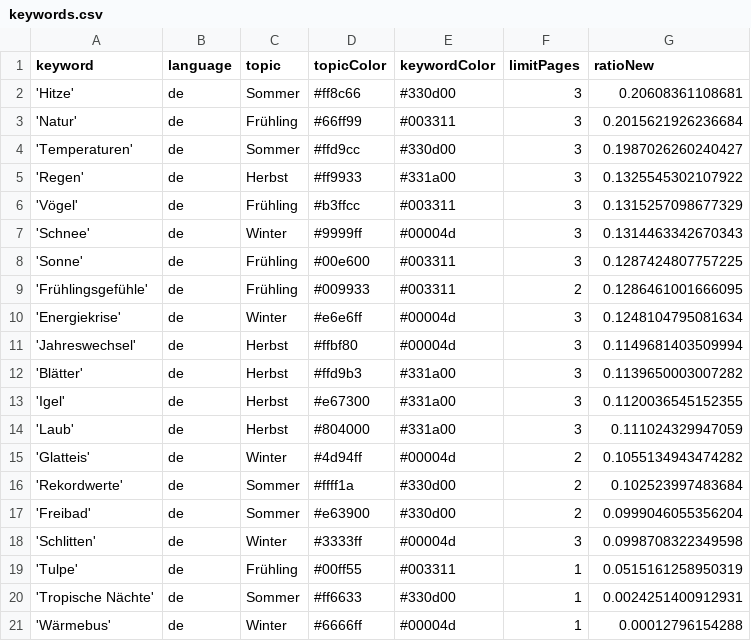
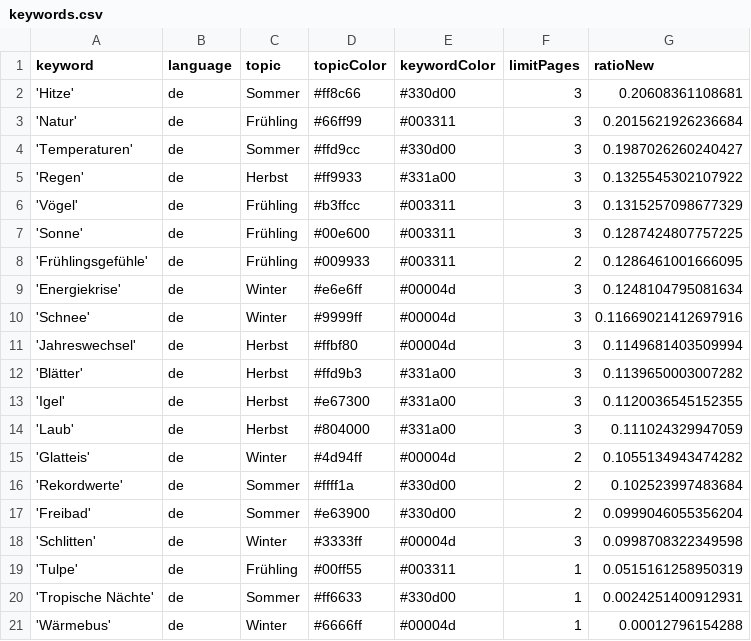
Before and after one commit to magaliekathrin/winterIsComing, a CSV file: keywords.csv, drawn as a sheet.

Commit message:
Commit from GitHub Actions (harvest:0.0)

```diff
--- a/keywords.csv
+++ b/keywords.csv
@@ -6,3 +6,2 @@ keyword,language,topic,topicColor,keywordColor,limitPages,ratioNew
 'Vögel',de,Frühling,#b3ffcc,#003311,3,0.1315257098677329
-'Schnee',de,Winter,#9999ff,#00004d,3,0.1314463342670343
 'Sonne',de,Frühling,#00e600,#003311,3,0.1287424807757225
@@ -10,2 +9,3 @@ keyword,language,topic,topicColor,keywordColor,limitPages,ratioNew
 'Energiekrise',de,Winter,#e6e6ff,#00004d,3,0.1248104795081634
+'Schnee',de,Winter,#9999ff,#00004d,3,0.11669021412697916
 'Jahreswechsel',de,Herbst,#ffbf80,#00004d,3,0.1149681403509994
```
